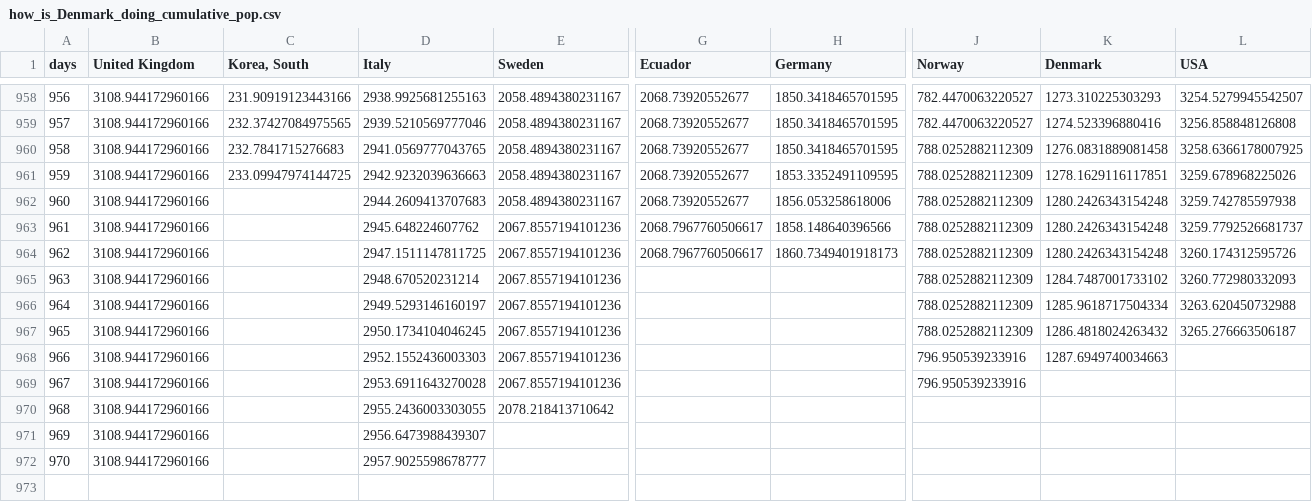
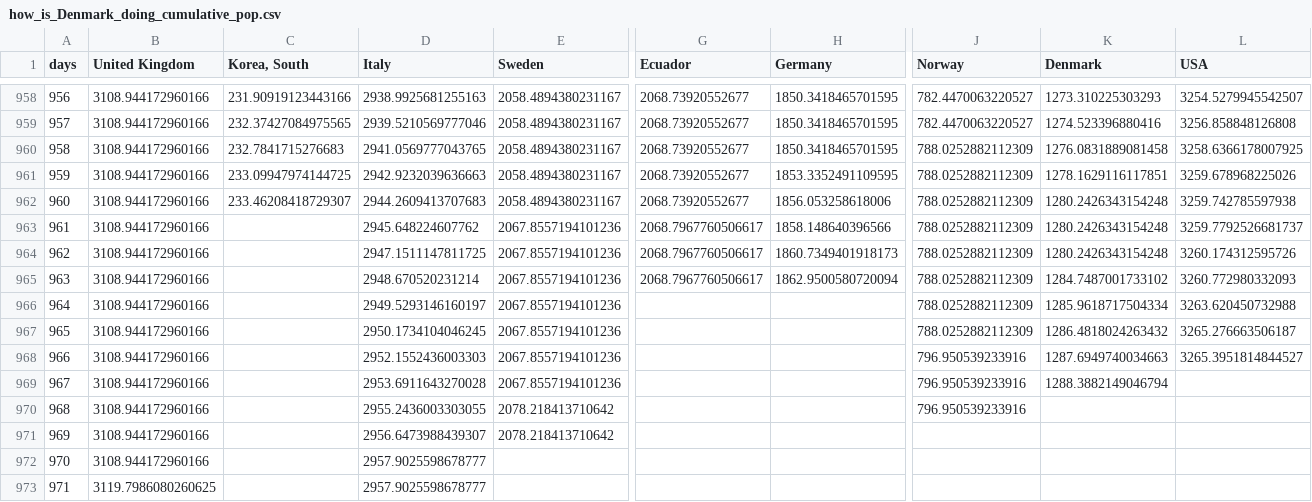
Before and after one commit to cboesgaard/how_is_Denmark_doing, a CSV file: data/how_is_Denmark_doing_cumulative_pop.csv, drawn as a sheet; only a part is shown, gaps mark what is left out; rows hold the shown columns only; the diff names each change by its address in the sheet, - before the commit and + after, or states it on an @@ line.

```diff
--- a/data/how_is_Denmark_doing_cumulative_pop.csv
+++ b/data/how_is_Denmark_doing_cumulative_pop.csv
-C962 (Korea, South): (empty)
+C962 (Korea, South): 233.46208418729307
-G965 (Ecuador): (empty)
+G965 (Ecuador): 2068.7967760506617
-H965 (Germany): (empty)
+H965 (Germany): 1862.9500580720094
-L968 (USA): (empty)
+L968 (USA): 3265.3951814844527
-K969 (Denmark): (empty)
+K969 (Denmark): 1288.3882149046794
-J970 (Norway): (empty)
+J970 (Norway): 796.950539233916
-E971 (Sweden): (empty)
+E971 (Sweden): 2078.218413710642
+row 973: 971 | 3119.7986080260625 |  | 2957.9025598678777
```
Also changed, not shown: data/how_is_Denmark_doing_cumulative.csv, data/how_is_Denmark_doing_daily.csv, 10 other files.
